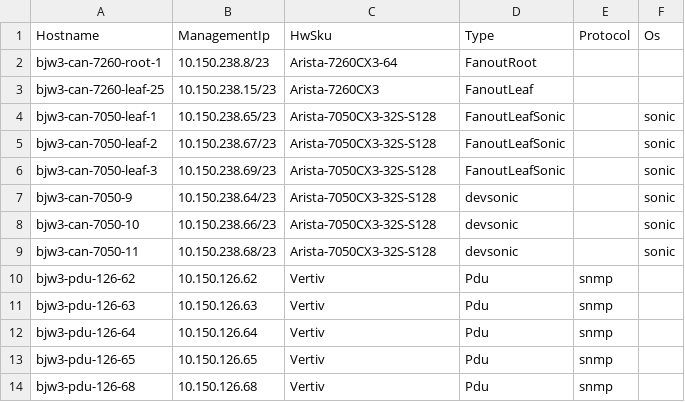
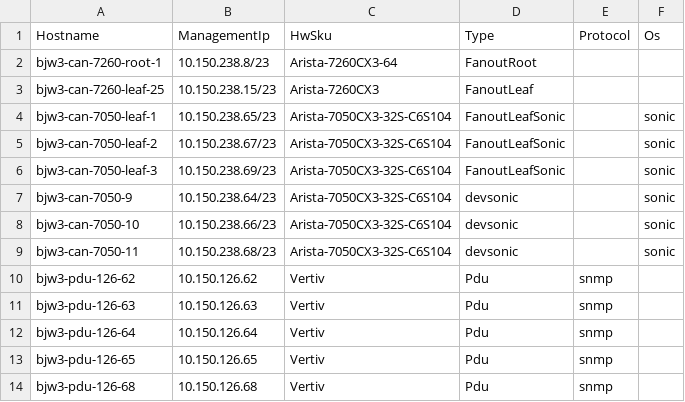
Before and after one commit to sakshamkhurana21/sonic-mgmt, a CSV file: ansible/files/sonic_bjw3_devices.csv, drawn as a sheet; only a part is shown.

```diff
--- a/ansible/files/sonic_bjw3_devices.csv
+++ b/ansible/files/sonic_bjw3_devices.csv
@@ -3,8 +3,8 @@ bjw3-can-7260-root-1,10.150.238.8/23,Arista-7260CX3-64,FanoutRoot,,
 bjw3-can-7260-leaf-25,10.150.238.15/23,Arista-7260CX3,FanoutLeaf,,
-bjw3-can-7050-leaf-1,10.150.238.65/23,Arista-7050CX3-32S-S128,FanoutLeafSonic,,sonic
-bjw3-can-7050-leaf-2,10.150.238.67/23,Arista-7050CX3-32S-S128,FanoutLeafSonic,,sonic
-bjw3-can-7050-leaf-3,10.150.238.69/23,Arista-7050CX3-32S-S128,FanoutLeafSonic,,sonic
-bjw3-can-7050-9,10.150.238.64/23,Arista-7050CX3-32S-S128,devsonic,,sonic
-bjw3-can-7050-10,10.150.238.66/23,Arista-7050CX3-32S-S128,devsonic,,sonic
-bjw3-can-7050-11,10.150.238.68/23,Arista-7050CX3-32S-S128,devsonic,,sonic
+bjw3-can-7050-leaf-1,10.150.238.65/23,Arista-7050CX3-32S-C6S104,FanoutLeafSonic,,sonic
+bjw3-can-7050-leaf-2,10.150.238.67/23,Arista-7050CX3-32S-C6S104,FanoutLeafSonic,,sonic
+bjw3-can-7050-leaf-3,10.150.238.69/23,Arista-7050CX3-32S-C6S104,FanoutLeafSonic,,sonic
+bjw3-can-7050-9,10.150.238.64/23,Arista-7050CX3-32S-C6S104,devsonic,,sonic
+bjw3-can-7050-10,10.150.238.66/23,Arista-7050CX3-32S-C6S104,devsonic,,sonic
+bjw3-can-7050-11,10.150.238.68/23,Arista-7050CX3-32S-C6S104,devsonic,,sonic
 bjw3-pdu-126-62,10.150.126.62,Vertiv,Pdu,snmp,
```
Also changed, not shown: ansible/files/sonic_bjw2_links.csv, ansible/files/sonic_bjw3_links.csv, 2 other files.
